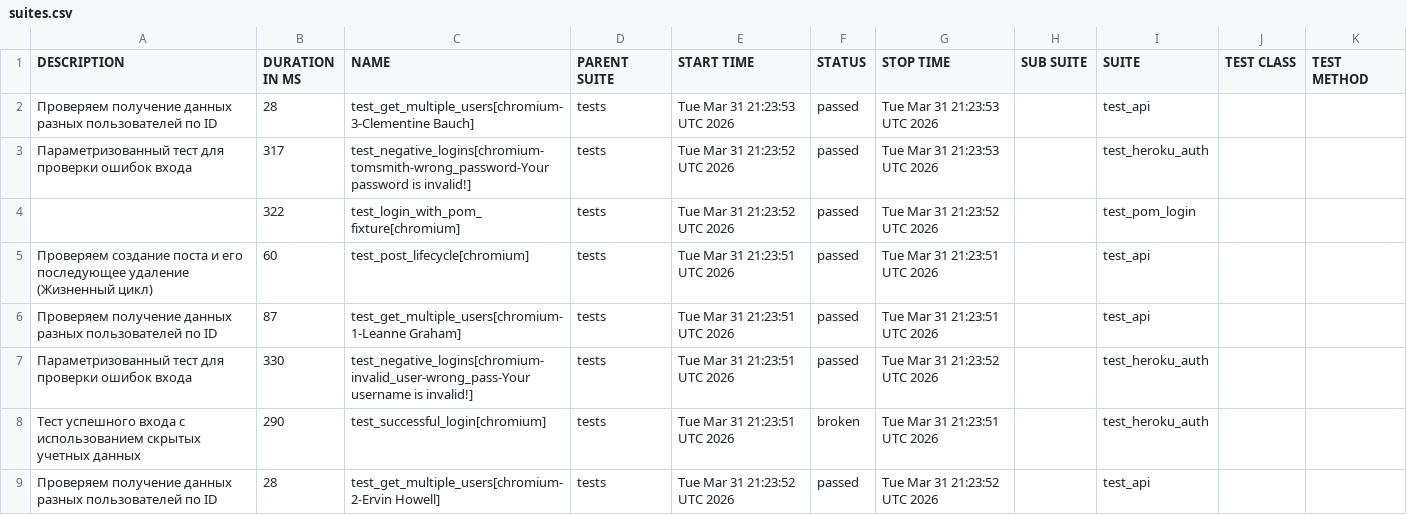
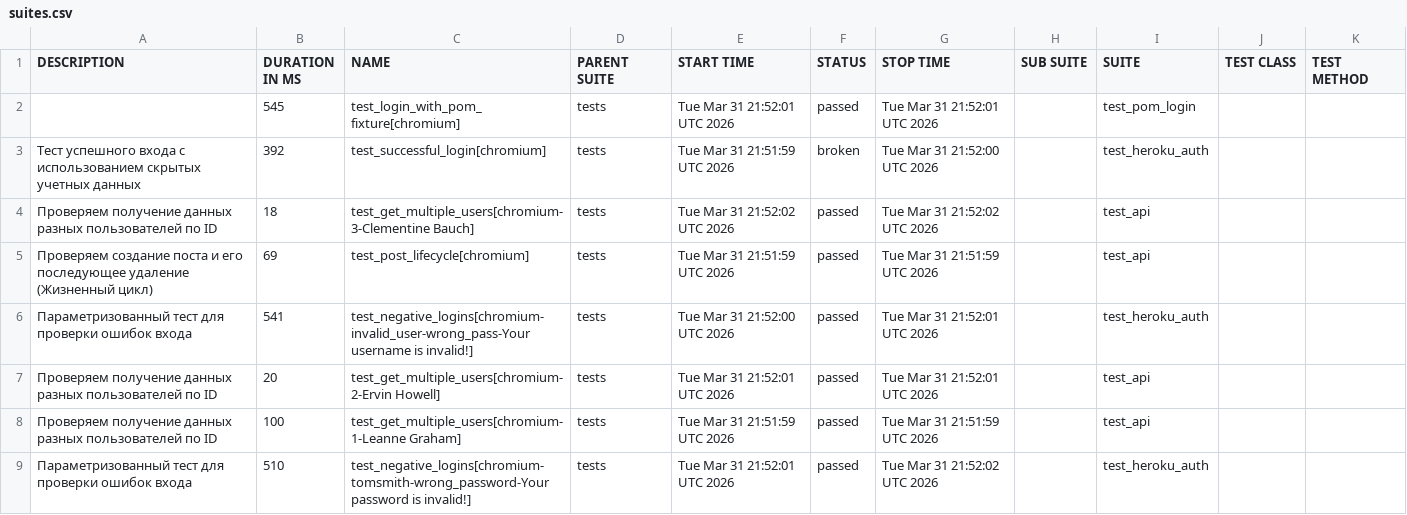
Before and after one commit to coddymain/playwright_at_course, a CSV file: 9/data/suites.csv, drawn as a sheet.

```diff
--- a/9/data/suites.csv
+++ b/9/data/suites.csv
@@ -1,9 +1,9 @@
 "DESCRIPTION","DURATION IN MS","NAME","PARENT SUITE","START TIME","STATUS","STOP TIME","SUB SUITE","SUITE","TEST CLASS","TEST METHOD"
-"Проверяем получение данных разных пользователей по ID","28","test_get_multiple_users[chromium-3-Clementine Bauch]","tests","Tue Mar 31 21:23:53 UTC 2026","passed","Tue Mar 31 21:23:53 UTC 2026","","test_api","",""
-"Параметризованный тест для проверки ошибок входа","317","test_negative_logins[chromium-tomsmith-wrong_password-Your password is invalid!]","tests","Tue Mar 31 21:23:52 UTC 2026","passed","Tue Mar 31 21:23:53 UTC 2026","","test_heroku_auth","",""
-"","322","test_login_with_pom_fixture[chromium]","tests","Tue Mar 31 21:23:52 UTC 2026","passed","Tue Mar 31 21:23:52 UTC 2026","","test_pom_login","",""
-"Проверяем создание поста и его последующее удаление (Жизненный цикл)","60","test_post_lifecycle[chromium]","tests","Tue Mar 31 21:23:51 UTC 2026","passed","Tue Mar 31 21:23:51 UTC 2026","","test_api","",""
-"Проверяем получение данных разных пользователей по ID","87","test_get_multiple_users[chromium-1-Leanne Graham]","tests","Tue Mar 31 21:23:51 UTC 2026","passed","Tue Mar 31 21:23:51 UTC 2026","","test_api","",""
-"Параметризованный тест для проверки ошибок входа","330","test_negative_logins[chromium-invalid_user-wrong_pass-Your username is invalid!]","tests","Tue Mar 31 21:23:51 UTC 2026","passed","Tue Mar 31 21:23:52 UTC 2026","","test_heroku_auth","",""
-"Тест успешного входа с использованием скрытых учетных данных","290","test_successful_login[chromium]","tests","Tue Mar 31 21:23:51 UTC 2026","broken","Tue Mar 31 21:23:51 UTC 2026","","test_heroku_auth","",""
-"Проверяем получение данных разных пользователей по ID","28","test_get_multiple_users[chromium-2-Ervin Howell]","tests","Tue Mar 31 21:23:52 UTC 2026","passed","Tue Mar 31 21:23:52 UTC 2026","","test_api","",""
+"","545","test_login_with_pom_fixture[chromium]","tests","Tue Mar 31 21:52:01 UTC 2026","passed","Tue Mar 31 21:52:01 UTC 2026","","test_pom_login","",""
+"Тест успешного входа с использованием скрытых учетных данных","392","test_successful_login[chromium]","tests","Tue Mar 31 21:51:59 UTC 2026","broken","Tue Mar 31 21:52:00 UTC 2026","","test_heroku_auth","",""
+"Проверяем получение данных разных пользователей по ID","18","test_get_multiple_users[chromium-3-Clementine Bauch]","tests","Tue Mar 31 21:52:02 UTC 2026","passed","Tue Mar 31 21:52:02 UTC 2026","","test_api","",""
+"Проверяем создание поста и его последующее удаление (Жизненный цикл)","69","test_post_lifecycle[chromium]","tests","Tue Mar 31 21:51:59 UTC 2026","passed","Tue Mar 31 21:51:59 UTC 2026","","test_api","",""
+"Параметризованный тест для проверки ошибок входа","541","test_negative_logins[chromium-invalid_user-wrong_pass-Your username is invalid!]","tests","Tue Mar 31 21:52:00 UTC 2026","passed","Tue Mar 31 21:52:01 UTC 2026","","test_heroku_auth","",""
+"Проверяем получение данных разных пользователей по ID","20","test_get_multiple_users[chromium-2-Ervin Howell]","tests","Tue Mar 31 21:52:01 UTC 2026","passed","Tue Mar 31 21:52:01 UTC 2026","","test_api","",""
+"Проверяем получение данных разных пользователей по ID","100","test_get_multiple_users[chromium-1-Leanne Graham]","tests","Tue Mar 31 21:51:59 UTC 2026","passed","Tue Mar 31 21:51:59 UTC 2026","","test_api","",""
+"Параметризованный тест для проверки ошибок входа","510","test_negative_logins[chromium-tomsmith-wrong_password-Your password is invalid!]","tests","Tue Mar 31 21:52:01 UTC 2026","passed","Tue Mar 31 21:52:02 UTC 2026","","test_heroku_auth","",""
```
Also changed, not shown: 9/data/behaviors.csv, 36 other files.
